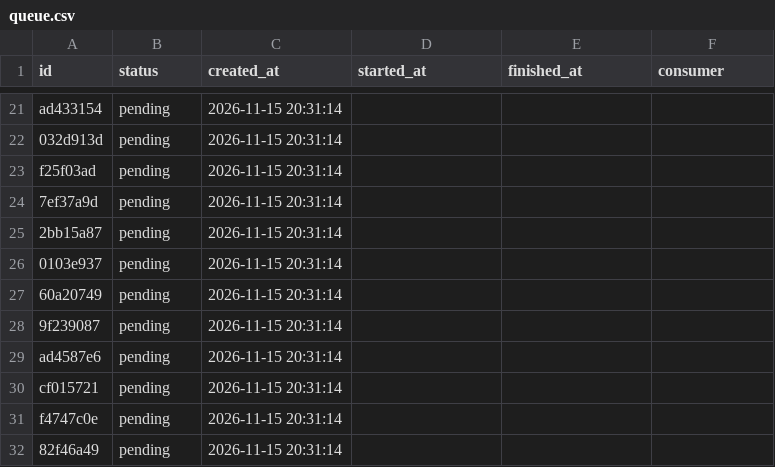
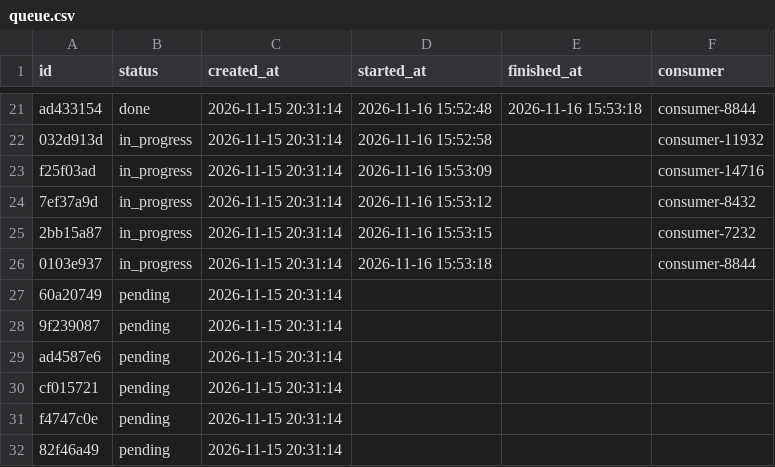
Before and after one commit to Rukasu404/zaawansowane_programowanie, a CSV file: queue.csv, drawn as a sheet; only a part is shown, gaps mark what is left out; the diff covers the shown part only; the diff names each change by its address in the sheet, - before the commit and + after, or states it on an @@ line.

```diff
--- a/queue.csv
+++ b/queue.csv
-B21 (status): pending
+B21 (status): done
-D21 (started_at): (empty)
+D21 (started_at): 2026-11-16 15:52:48
-E21 (finished_at): (empty)
+E21 (finished_at): 2026-11-16 15:53:18
-F21 (consumer): (empty)
+F21 (consumer): consumer-8844
-B22:B26 (status): pending
+B22:B26 (status): in_progress
-D22 (started_at): (empty)
+D22 (started_at): 2026-11-16 15:52:58
-F22 (consumer): (empty)
+F22 (consumer): consumer-11932
-D23 (started_at): (empty)
+D23 (started_at): 2026-11-16 15:53:09
-F23 (consumer): (empty)
+F23 (consumer): consumer-14716
-D24 (started_at): (empty)
+D24 (started_at): 2026-11-16 15:53:12
-F24 (consumer): (empty)
+F24 (consumer): consumer-8432
-D25 (started_at): (empty)
+D25 (started_at): 2026-11-16 15:53:15
-F25 (consumer): (empty)
+F25 (consumer): consumer-7232
-D26 (started_at): (empty)
+D26 (started_at): 2026-11-16 15:53:18
-F26 (consumer): (empty)
+F26 (consumer): consumer-8844
```
Also changed, not shown: 40 edited cells elsewhere in this file.
